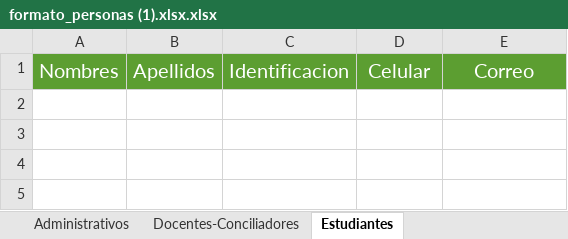
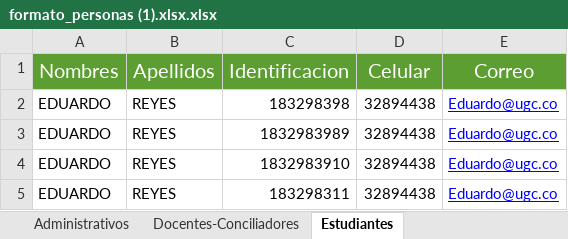
Before and after one commit to MasterYisus21/ActualizacionesJIT, an Excel workbook: ApiGateway/ApiGatewayExpedientes/public/formato_personas (1).xlsx.xlsx, sheet Estudiantes, drawn as a sheet; values as stored, in another font and other column widths than the file's, no borders; conditional formats not drawn; the diff names each change by its address in the sheet, - before the commit and + after, or states it on an @@ line.

```diff
--- a/ApiGateway/ApiGatewayExpedientes/public/formato_personas (1).xlsx.xlsx (sheet Estudiantes)
+++ b/ApiGateway/ApiGatewayExpedientes/public/formato_personas (1).xlsx.xlsx (sheet Estudiantes)
+row 2: EDUARDO | REYES | 183298398 | 32894438 | Eduardo@ugc.co
+row 3: EDUARDO | REYES | 1832983989 | 32894438 | Eduardo@ugc.co
+row 4: EDUARDO | REYES | 1832983910 | 32894438 | Eduardo@ugc.co
+row 5: EDUARDO | REYES | 183298311 | 32894438 | Eduardo@ugc.co
```
Also changed, not shown: 6 other files.
